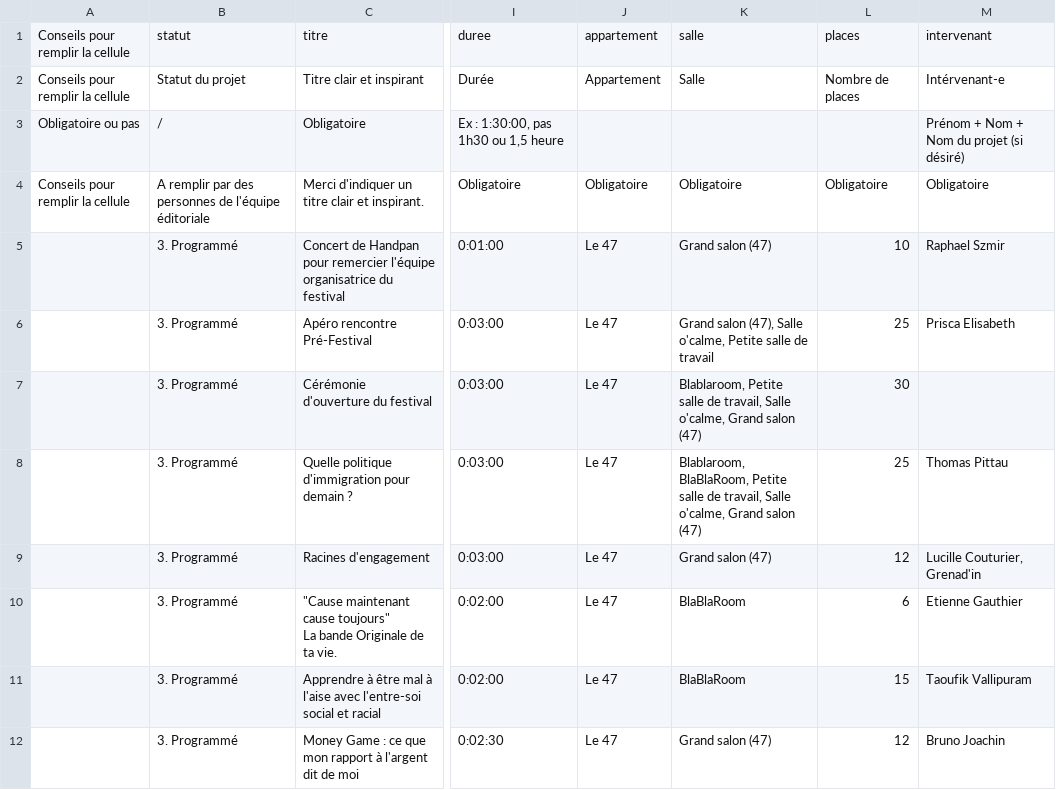
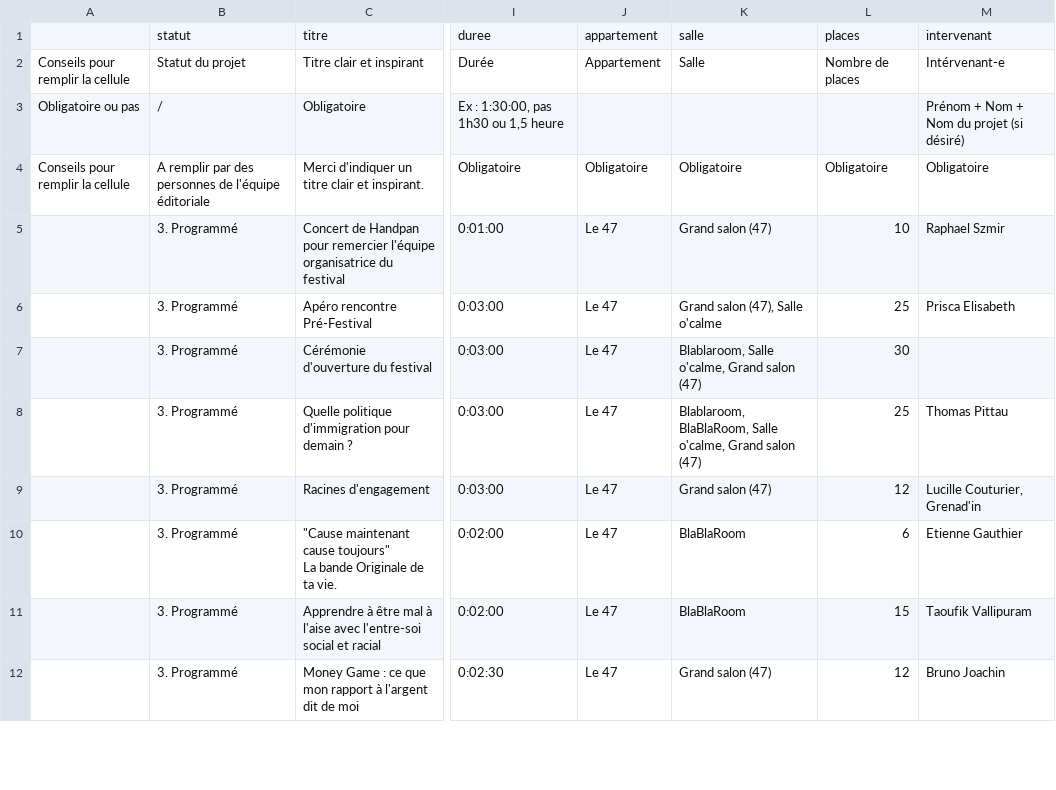
Before and after one commit to RomanHaDuong/billeterie, a CSV file: db/csv/source_offres.csv, drawn as a sheet; only a part is shown, gaps mark what is left out; the diff covers the shown part only; the diff names each change by its address in the sheet, - before the commit and + after, or states it on an @@ line.

```diff
--- a/db/csv/source_offres.csv
+++ b/db/csv/source_offres.csv
-A1: Conseils pour remplir la cellule
+A1: (empty)
-K6: Grand salon (47), Salle o'calme, Petite salle de travail
+K6: Grand salon (47), Salle o'calme
-K7: Blablaroom, Petite salle de travail, Salle o'calme,…
+K7: Blablaroom, Salle o'calme,…
-K8: Blablaroom, BlaBlaRoom, Petite salle de travail, Salle o'calme,…
+K8: Blablaroom, BlaBlaRoom, Salle o'calme,…
```
Also changed, not shown: 2 added rows, 1 removed row and 31 edited cells elsewhere in this file, 6 other files.
